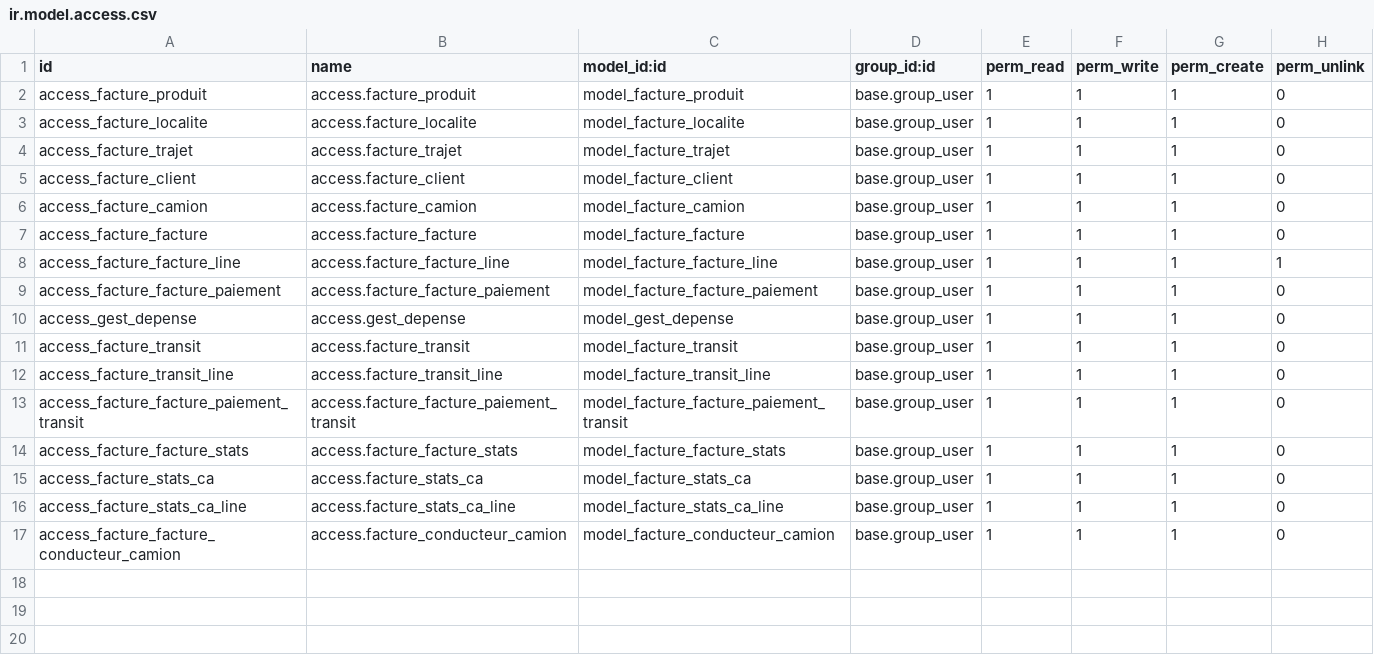
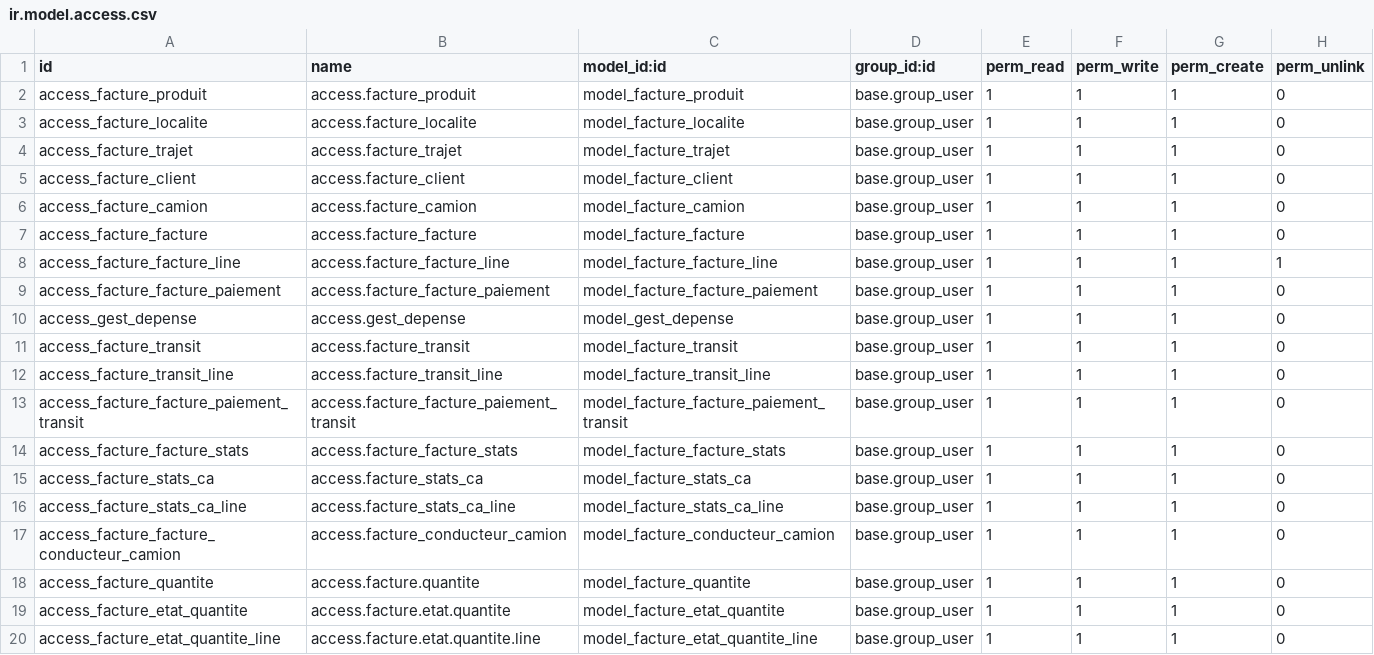
Before and after one commit to wmmitte/wasscom_addons_customs, a CSV file: Gestion_Facturation/security/ir.model.access.csv, drawn as a sheet; the diff names each change by its address in the sheet, - before the commit and + after, or states it on an @@ line.

Commit message:
etat quantite perdue

```diff
--- a/Gestion_Facturation/security/ir.model.access.csv
+++ b/Gestion_Facturation/security/ir.model.access.csv
+row 18: access_facture_quantite | access.facture.quantite | model_facture_quantite | base.group_user | 1 | 1 | 1 | 0
+row 19: access_facture_etat_quantite | access.facture.etat.quantite | model_facture_etat_quantite | base.group_user | 1 | 1 | 1 | 0
+row 20: access_facture_etat_quantite_line | access.facture.etat.quantite.line | model_facture_etat_quantite_line | base.group_user | 1 | 1 | 1 | 0
```
Also changed, not shown: 4 other files.
